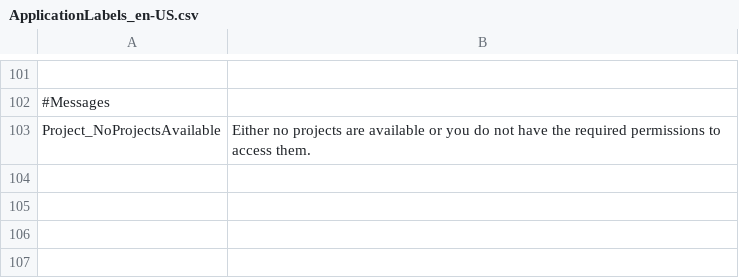
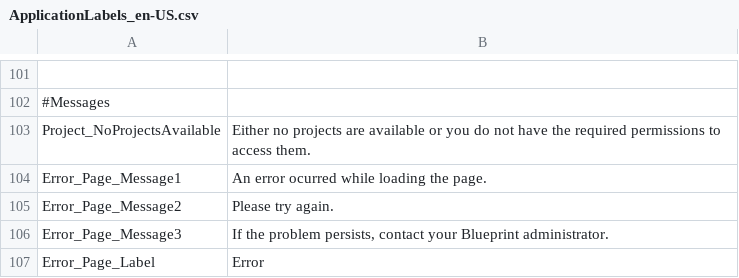
Before and after one commit to ogolikhin/blueprint, a CSV file: svc/db/AdminStorage/Data/ApplicationLabels_en-US.csv, drawn as a sheet; only a part is shown, gaps mark what is left out; the diff names each change by its address in the sheet, - before the commit and + after, or states it on an @@ line.

```diff
--- a/svc/db/AdminStorage/Data/ApplicationLabels_en-US.csv
+++ b/svc/db/AdminStorage/Data/ApplicationLabels_en-US.csv
+row 104: Error_Page_Message1 | An error ocurred while loading the page.
+row 105: Error_Page_Message2 | Please try again.
+row 106: Error_Page_Message3 | If the problem persists, contact your Blueprint administrator.
+row 107: Error_Page_Label | Error
```
Also changed, not shown: svc/db/AdminStorage/Data/ApplicationLabels_fr-CA.csv, 8 other files.
